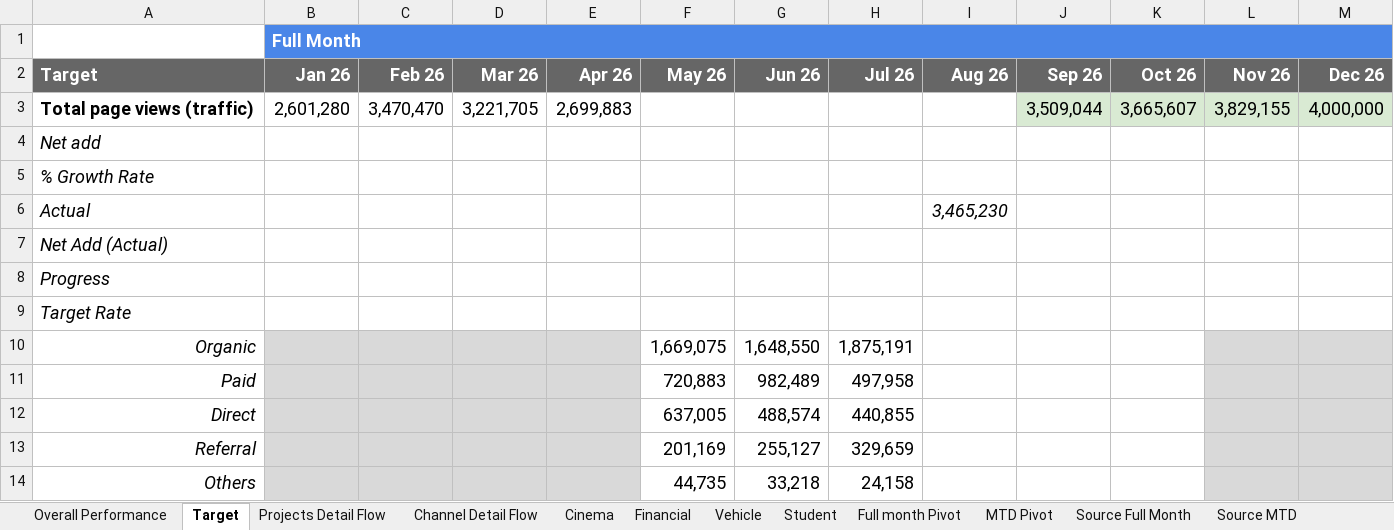
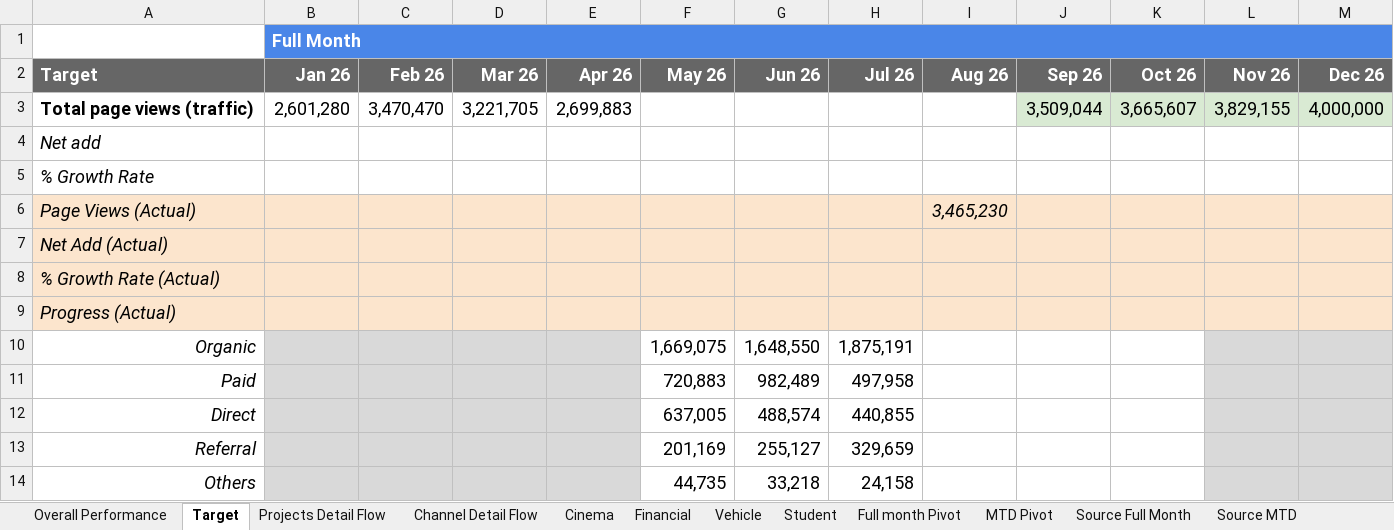
Before and after one commit to vanhien26/hienho-knowledgebase, an Excel workbook: 07_REPORTS/web_performance_tracking.xlsx, sheet Target, drawn as a sheet; values as stored, in another font and other column widths than the file's, no borders; conditional formats not drawn; the diff names each change by its address in the sheet, - before the commit and + after, or states it on an @@ line.

```diff
--- a/07_REPORTS/web_performance_tracking.xlsx (sheet Target)
+++ b/07_REPORTS/web_performance_tracking.xlsx (sheet Target)
-A6 (Target): Actual
+A6 (Target): Page Views (Actual)
-A6:M9 fill: none
+A6:M9 fill: #FCE5CD
-A8 (Target): Progress
+A8 (Target): % Growth Rate (Actual)
-A9 (Target): Target Rate
+A9 (Target): Progress (Actual)
```
Also changed, not shown: sheet Source MTD, sheet Source Full Month, sheet MTD Pivot, sheet Projects Detail Flow, sheet Cinema, 05_HUBS/financial/financial-hub-roadmap.xlsx, 05_HUBS/vehicle/vehicle-hub-roadmap.xlsx, 10 other files.
